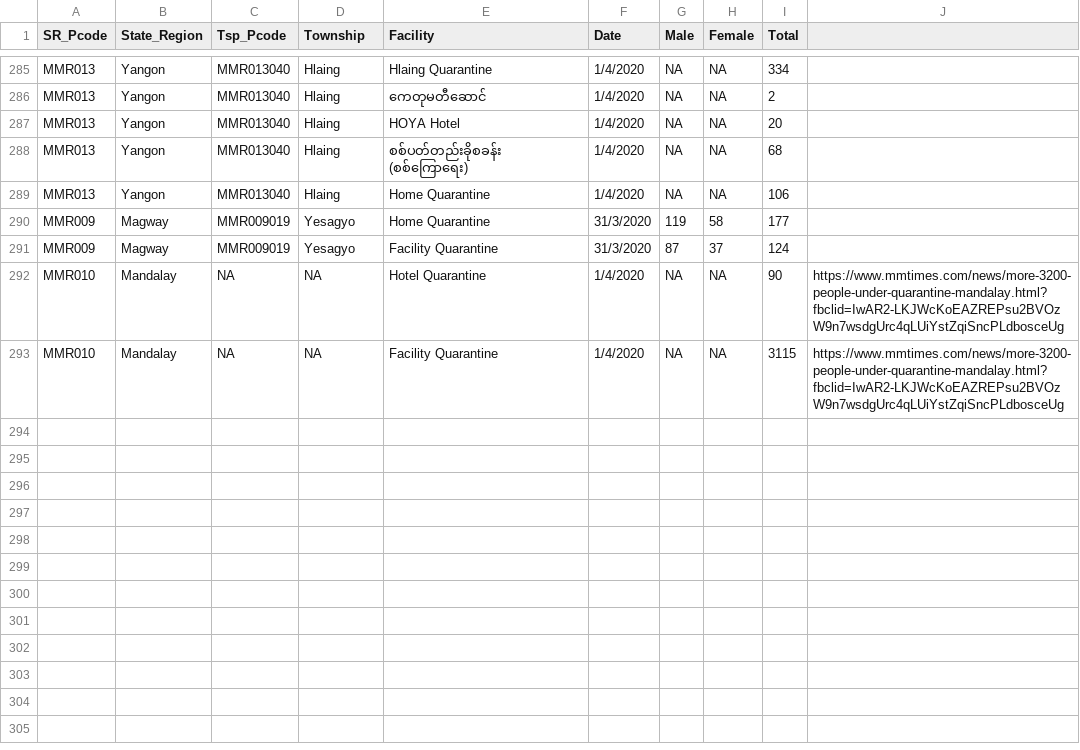
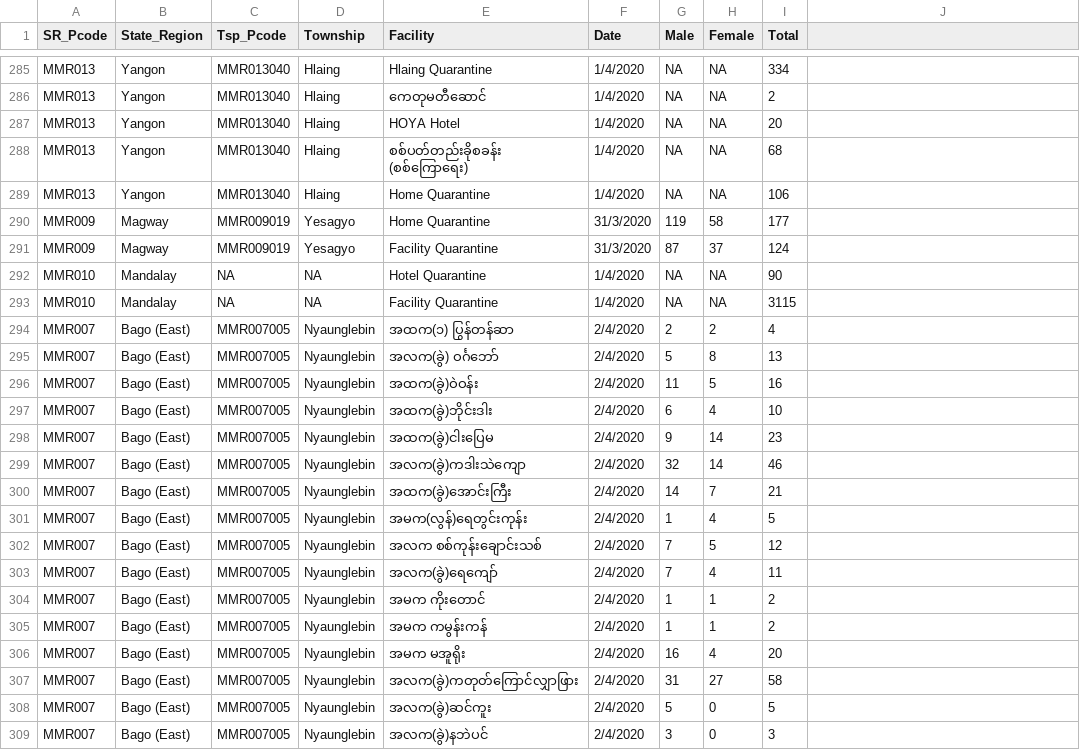
Before and after one commit to thixpin/myanmar-covid19-data, a CSV file: Community Quarantine Facilities Daily Entry.csv, drawn as a sheet; only a part is shown, gaps mark what is left out; the diff names each change by its address in the sheet, - before the commit and + after, or states it on an @@ line.

Commit message:
Pyuntaza Data added

```diff
--- a/Community Quarantine Facilities Daily Entry.csv
+++ b/Community Quarantine Facilities Daily Entry.csv
-J292:J293: https://www.mmtimes.com/news/more-3200-people-under-quarantine-mandalay.html?fbclid=IwAR2-LKJWcKoEAZREPsu2BVOzW9n7wsdgUrc4qLUiYstZqiSncPLdbosceUg
+J292:J293: (empty)
+row 294: MMR007 | Bago (East) | MMR007005 | Nyaunglebin | အထက(၁) ပြွန်တန်ဆာ | 2/4/2020 | 2 | 2 | 4
+row 295: MMR007 | Bago (East) | MMR007005 | Nyaunglebin | အလက(ခွဲ) ဝင်္ဂဘော် | 2/4/2020 | 5 | 8 | 13
+row 296: MMR007 | Bago (East) | MMR007005 | Nyaunglebin | အထက(ခွဲ)ဝဲဝန်း | 2/4/2020 | 11 | 5 | 16
+row 297: MMR007 | Bago (East) | MMR007005 | Nyaunglebin | အထက(ခွဲ)ဘိုင်းဒါး | 2/4/2020 | 6 | 4 | 10
+row 298: MMR007 | Bago (East) | MMR007005 | Nyaunglebin | အထက(ခွဲ)ငါးပြေမ | 2/4/2020 | 9 | 14 | 23
+row 299: MMR007 | Bago (East) | MMR007005 | Nyaunglebin | အလက(ခွဲ)ကဒါးသဲကျော | 2/4/2020 | 32 | 14 | 46
+row 300: MMR007 | Bago (East) | MMR007005 | Nyaunglebin | အထက(ခွဲ)အောင်းကြီး | 2/4/2020 | 14 | 7 | 21
+row 301: MMR007 | Bago (East) | MMR007005 | Nyaunglebin | အမက(လွန်)ရေတွင်းကုန်း | 2/4/2020 | 1 | 4 | 5
+row 302: MMR007 | Bago (East) | MMR007005 | Nyaunglebin | အလက စစ်ကုန်းချောင်းသစ် | 2/4/2020 | 7 | 5 | 12
+row 303: MMR007 | Bago (East) | MMR007005 | Nyaunglebin | အလက(ခွဲ)ရေကျော် | 2/4/2020 | 7 | 4 | 11
+row 304: MMR007 | Bago (East) | MMR007005 | Nyaunglebin | အမက ကိုးတောင် | 2/4/2020 | 1 | 1 | 2
+row 305: MMR007 | Bago (East) | MMR007005 | Nyaunglebin | အမက ကမွန်းကန် | 2/4/2020 | 1 | 1 | 2
+row 306: MMR007 | Bago (East) | MMR007005 | Nyaunglebin | အမက မအူရိုး | 2/4/2020 | 16 | 4 | 20
+row 307: MMR007 | Bago (East) | MMR007005 | Nyaunglebin | အလက(ခွဲ)ကတုတ်ကြောင်လျှာဖြား | 2/4/2020 | 31 | 27 | 58
+row 308: MMR007 | Bago (East) | MMR007005 | Nyaunglebin | အလက(ခွဲ)ဆင်ကူး | 2/4/2020 | 5 | 0 | 5
+row 309: MMR007 | Bago (East) | MMR007005 | Nyaunglebin | အလက(ခွဲ)နဘဲပင် | 2/4/2020 | 3 | 0 | 3
```
